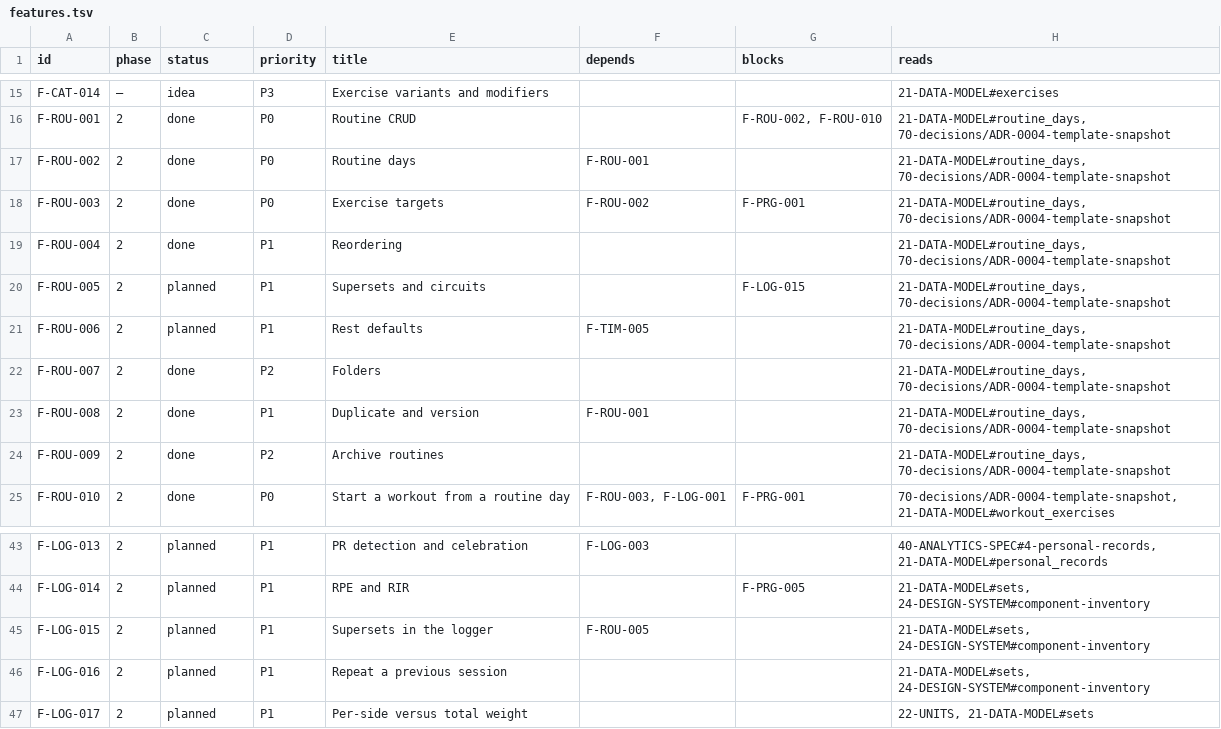
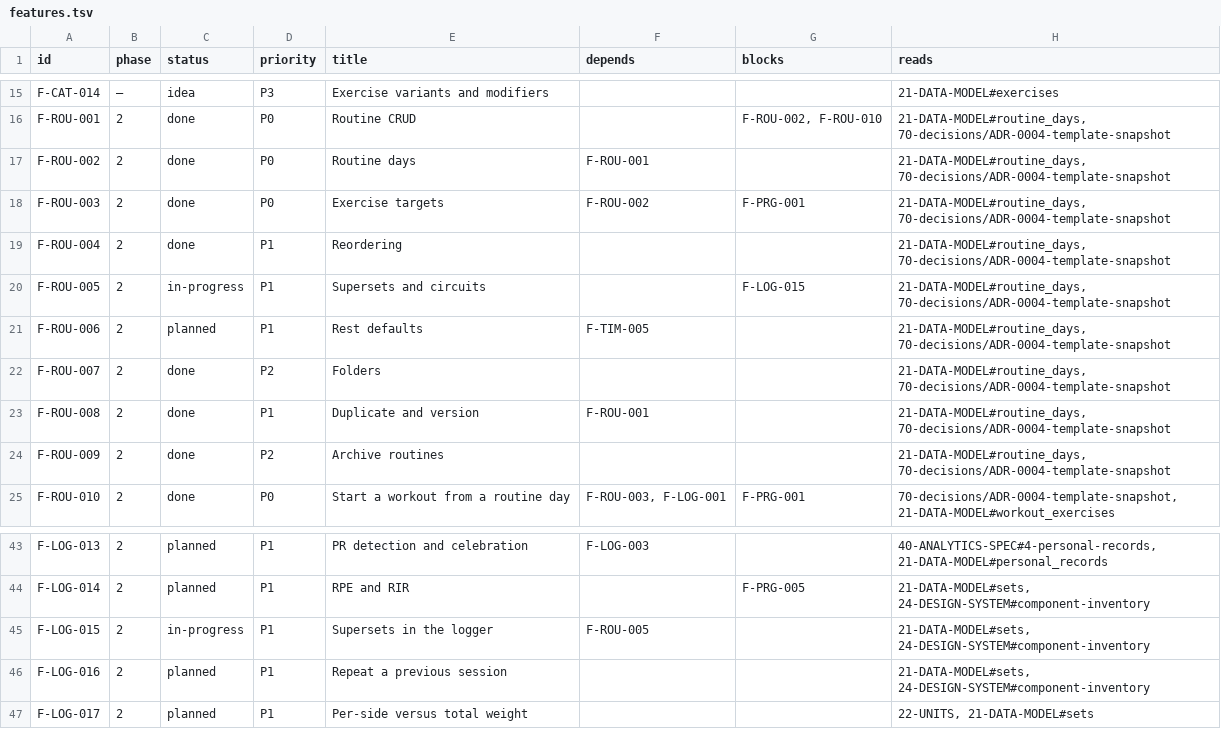
Before and after one commit to noahfares/FitnessApp, a TSV file: docs/features.tsv, drawn as a sheet; only a part is shown, gaps mark what is left out.

```diff
--- a/docs/features.tsv
+++ b/docs/features.tsv
@@ -19,3 +19,3 @@ F-ROU-003	2	done	P0	Exercise targets	F-ROU-002	F-PRG-001	21-DATA-MODEL#routine_d
 F-ROU-004	2	done	P1	Reordering			21-DATA-MODEL#routine_days, 70-decisions/ADR-0004-template-snapshot
-F-ROU-005	2	planned	P1	Supersets and circuits		F-LOG-015	21-DATA-MODEL#routine_days, 70-decisions/ADR-0004-template-snapshot
+F-ROU-005	2	in-progress	P1	Supersets and circuits		F-LOG-015	21-DATA-MODEL#routine_days, 70-decisions/ADR-0004-template-snapshot
 F-ROU-006	2	planned	P1	Rest defaults	F-TIM-005		21-DATA-MODEL#routine_days, 70-decisions/ADR-0004-template-snapshot
@@ -44,3 +44,3 @@ F-LOG-013	2	planned	P1	PR detection and celebration	F-LOG-003		40-ANALYTICS-SPEC
 F-LOG-014	2	planned	P1	RPE and RIR		F-PRG-005	21-DATA-MODEL#sets, 24-DESIGN-SYSTEM#component-inventory
-F-LOG-015	2	planned	P1	Supersets in the logger	F-ROU-005		21-DATA-MODEL#sets, 24-DESIGN-SYSTEM#component-inventory
+F-LOG-015	2	in-progress	P1	Supersets in the logger	F-ROU-005		21-DATA-MODEL#sets, 24-DESIGN-SYSTEM#component-inventory
 F-LOG-016	2	planned	P1	Repeat a previous session			21-DATA-MODEL#sets, 24-DESIGN-SYSTEM#component-inventory
```
Also changed, not shown: 16 other files.
